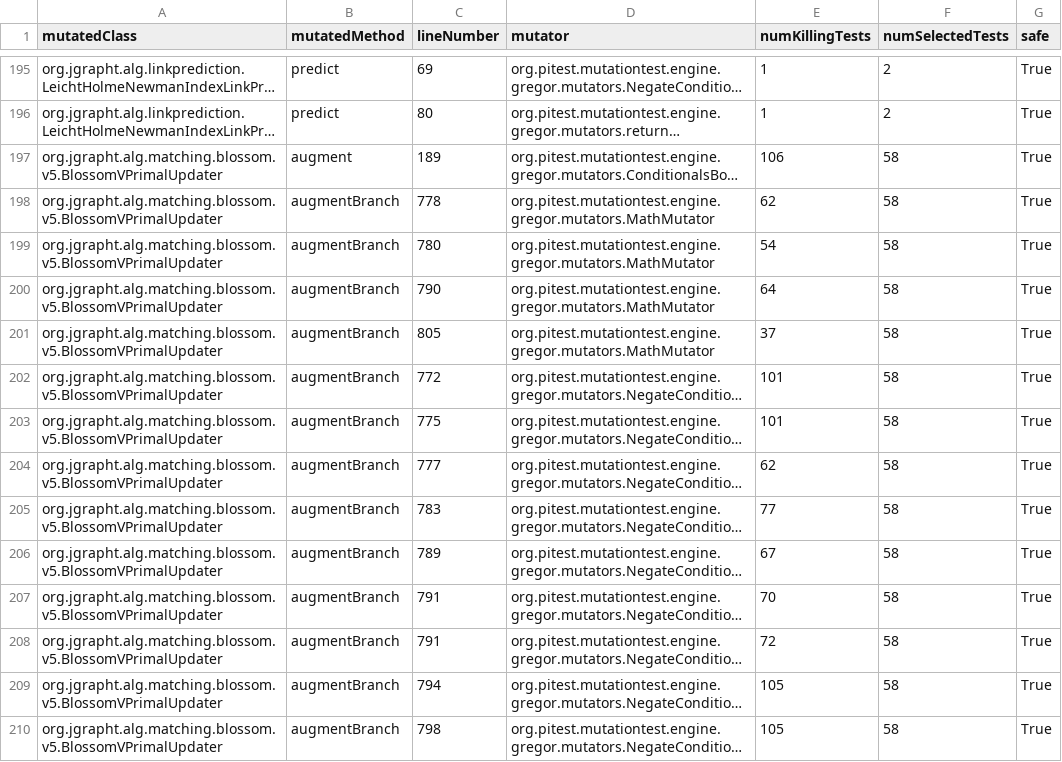
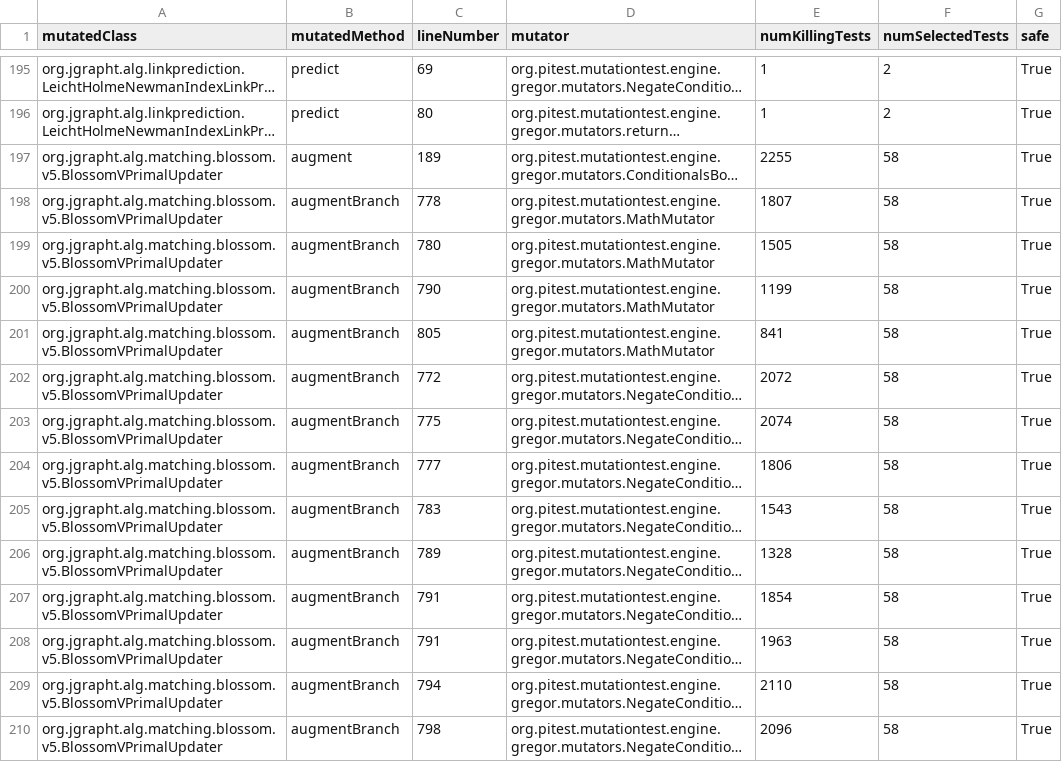
Before and after one commit to ljubisap/smart-test-picker-evaluation, a CSV file: jgrapht/results/aggregated/evaluation_results.csv, drawn as a sheet; only a part is shown, gaps mark what is left out; long unchanged cells end in …; the diff covers the shown part only; the diff names each change by its address in the sheet, - before the commit and + after, or states it on an @@ line.

Commit message:
refactor: all evaluate and baseline scripts now use evaluation_core
Replace duplicated selection logic, PIT normalization, and resolution code in all 8 project scripts (03_evaluate.py and 04_baselines.py for commons-lang, jgrapht, spring-core, petclinic) with imports from analysis/evaluation_core.py.

Per-mutation equivalence verified for spring-core (454 mutations, identical selected-set SHA-256 hashes before and after). All four projects produce unchanged aggregate results:
- Commons Lang: 771/772 (99.87%)
- JGraphT: 516/517 (99.81%)
- Spring Core: 443/454 (97.58%)
- PetClinic: 94/94 (100.00%)

```diff
--- a/jgrapht/results/aggregated/evaluation_results.csv
+++ b/jgrapht/results/aggregated/evaluation_results.csv
-E197 (numKillingTests): 106
+E197 (numKillingTests): 2255
-E198 (numKillingTests): 62
+E198 (numKillingTests): 1807
-E199 (numKillingTests): 54
+E199 (numKillingTests): 1505
-E200 (numKillingTests): 64
+E200 (numKillingTests): 1199
-E201 (numKillingTests): 37
+E201 (numKillingTests): 841
-E202 (numKillingTests): 101
+E202 (numKillingTests): 2072
-E203 (numKillingTests): 101
+E203 (numKillingTests): 2074
-E204 (numKillingTests): 62
+E204 (numKillingTests): 1806
-E205 (numKillingTests): 77
+E205 (numKillingTests): 1543
-E206 (numKillingTests): 67
+E206 (numKillingTests): 1328
-E207 (numKillingTests): 70
+E207 (numKillingTests): 1854
-E208 (numKillingTests): 72
+E208 (numKillingTests): 1963
-E209 (numKillingTests): 105
+E209 (numKillingTests): 2110
-E210 (numKillingTests): 105
+E210 (numKillingTests): 2096
```
Also changed, not shown: 156 edited cells elsewhere in this file, commons-lang/results/aggregated/evaluation_results.csv, spring-core/results/aggregated/evaluation_results.csv, 8 other files.
